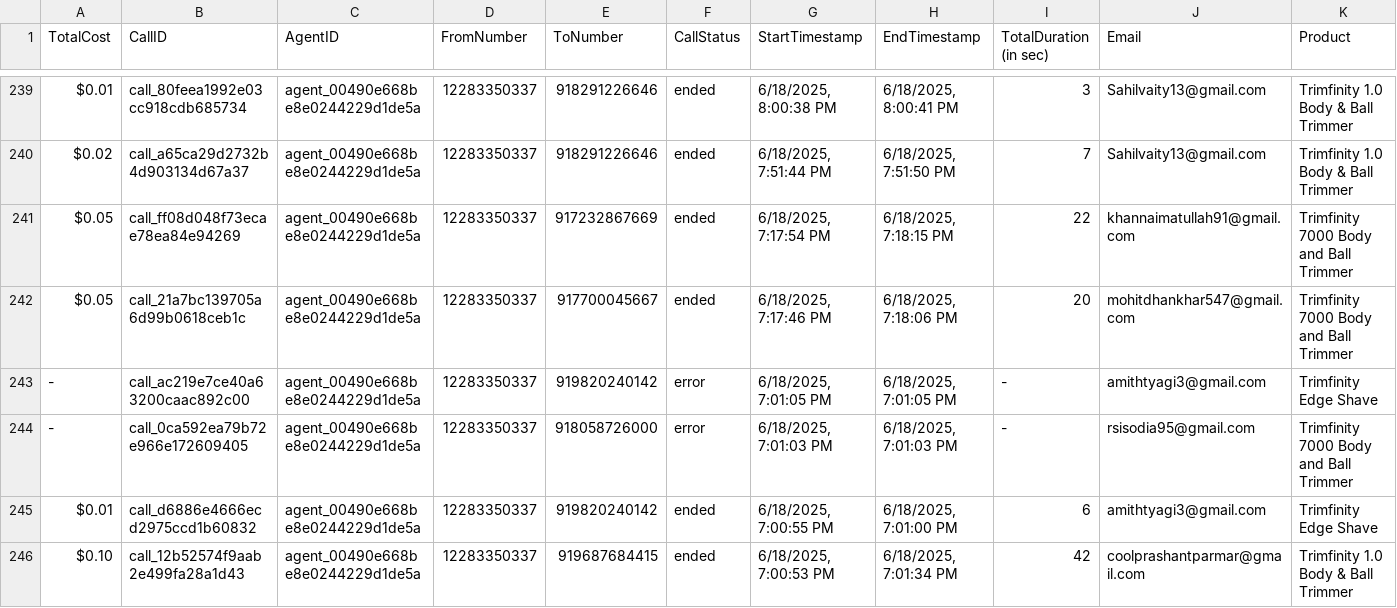
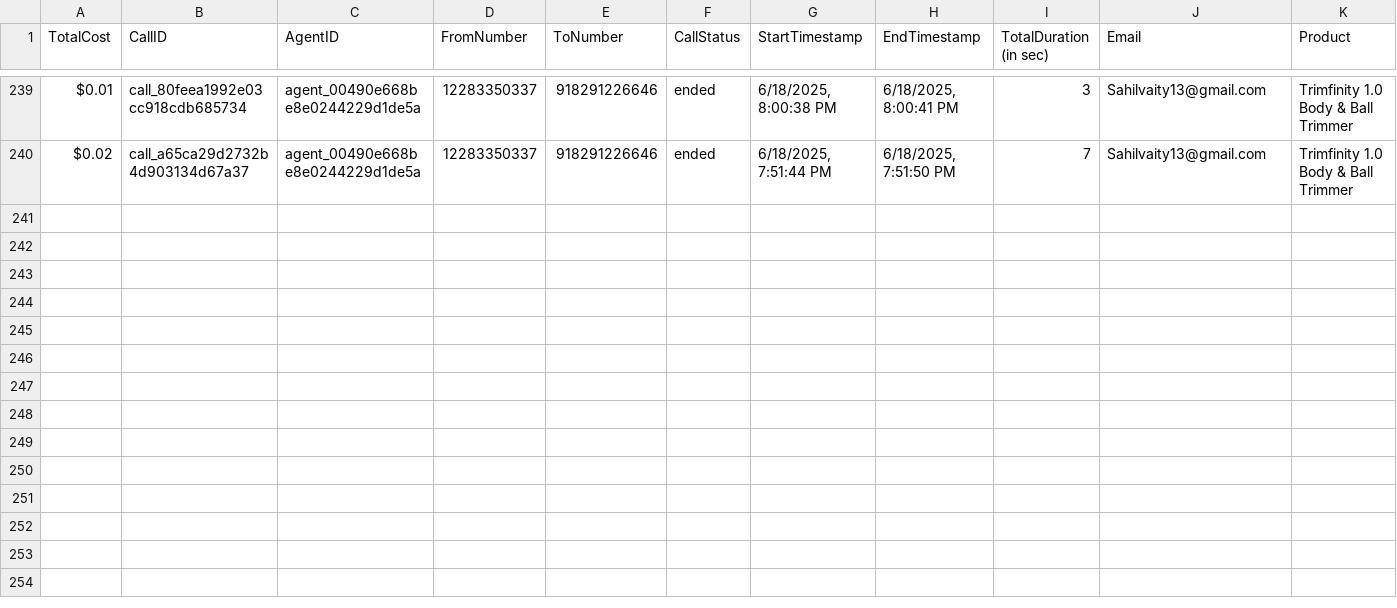
Before and after one commit to Urban-gabru-yog/Trimfinity_Dashboard_1104, a CSV file: data/call_data.csv, drawn as a sheet; only a part is shown, gaps mark what is left out; rows hold the shown columns only; the diff names each change by its address in the sheet, - before the commit and + after, or states it on an @@ line.

```diff
--- a/data/call_data.csv
+++ b/data/call_data.csv
-row 241: $0.05 | call_ff08d048f73ecae78ea84e94269 | agent_00490e668be8e0244229d1de5a | 12283350337 | 917232867669 | ended | 6/18/2025, 7:17:54 PM | 6/18/2025, 7:18:15 PM | 22 | khannaimatullah91@gmail.com | Trimfinity 7000 Body and Ball Trimmer
-row 242: $0.05 | call_21a7bc139705a6d99b0618ceb1c | agent_00490e668be8e0244229d1de5a | 12283350337 | 917700045667 | ended | 6/18/2025, 7:17:46 PM | 6/18/2025, 7:18:06 PM | 20 | mohitdhankhar547@gmail.com | Trimfinity 7000 Body and Ball Trimmer
-row 243: - | call_ac219e7ce40a63200caac892c00 | agent_00490e668be8e0244229d1de5a | 12283350337 | 919820240142 | error | 6/18/2025, 7:01:05 PM | 6/18/2025, 7:01:05 PM | - | amithtyagi3@gmail.com | Trimfinity Edge Shave
-row 244: - | call_0ca592ea79b72e966e172609405 | agent_00490e668be8e0244229d1de5a | 12283350337 | 918058726000 | error | 6/18/2025, 7:01:03 PM | 6/18/2025, 7:01:03 PM | - | rsisodia95@gmail.com | Trimfinity 7000 Body and Ball Trimmer
-row 245: $0.01 | call_d6886e4666ecd2975ccd1b60832 | agent_00490e668be8e0244229d1de5a | 12283350337 | 919820240142 | ended | 6/18/2025, 7:00:55 PM | 6/18/2025, 7:01:00 PM | 6 | amithtyagi3@gmail.com | Trimfinity Edge Shave
-row 246: $0.10 | call_12b52574f9aab2e499fa28a1d43 | agent_00490e668be8e0244229d1de5a | 12283350337 | 919687684415 | ended | 6/18/2025, 7:00:53 PM | 6/18/2025, 7:01:34 PM | 42 | coolprashantparmar@gmail.com | Trimfinity 1.0 Body & Ball Trimmer
```
Also changed, not shown: data/merged_data.csv.
